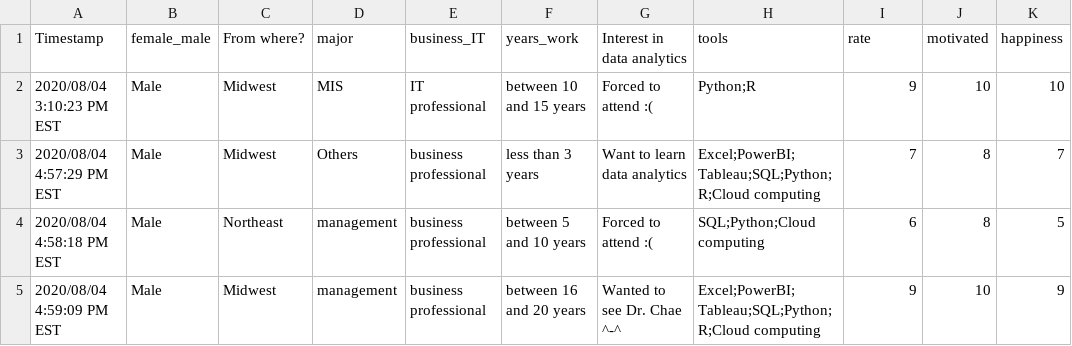
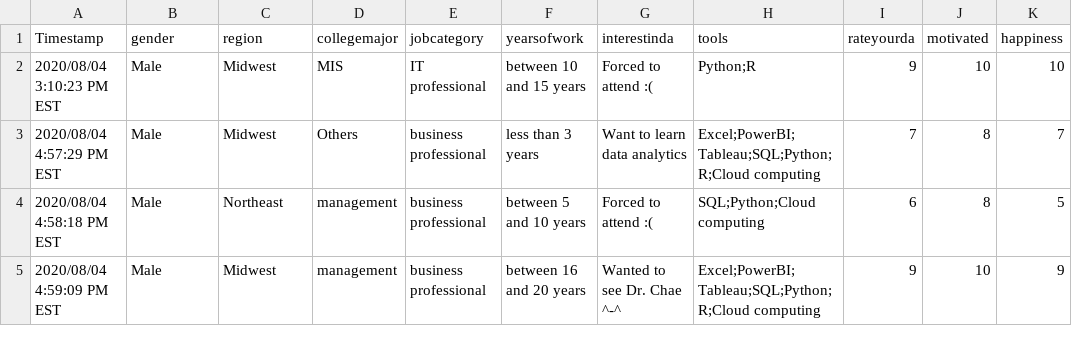
Before and after one commit to bonchae/data, a CSV file: Fun-DA-Survey.csv, drawn as a sheet.

Commit message:
Add files via upload

```diff
--- a/Fun-DA-Survey.csv
+++ b/Fun-DA-Survey.csv
@@ -1,2 +1,2 @@
-"Timestamp","female_male","From where?","major","business_IT","years_work","Interest in data analytics","tools","rate","motivated","happiness"
+"Timestamp","gender","region","collegemajor","jobcategory","yearsofwork","interestinda","tools","rateyourda","motivated","happiness"
 "2020/08/04 3:10:23 PM EST","Male","Midwest","MIS","IT professional","between 10 and 15 years","Forced to attend :(","Python;R","9","10","10"
```
